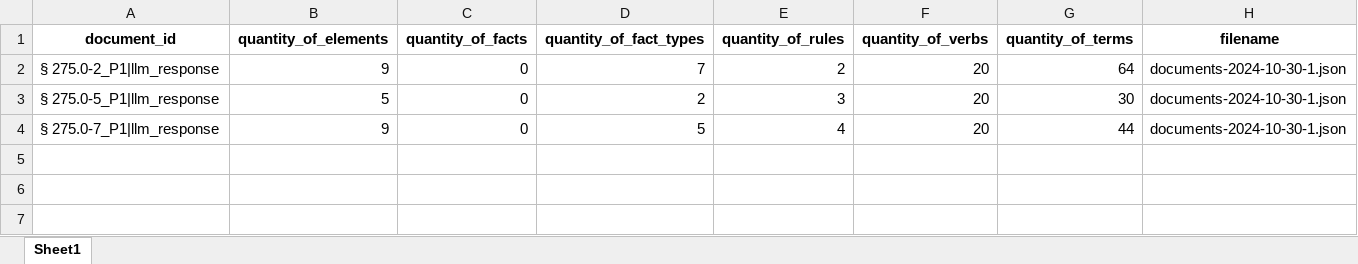
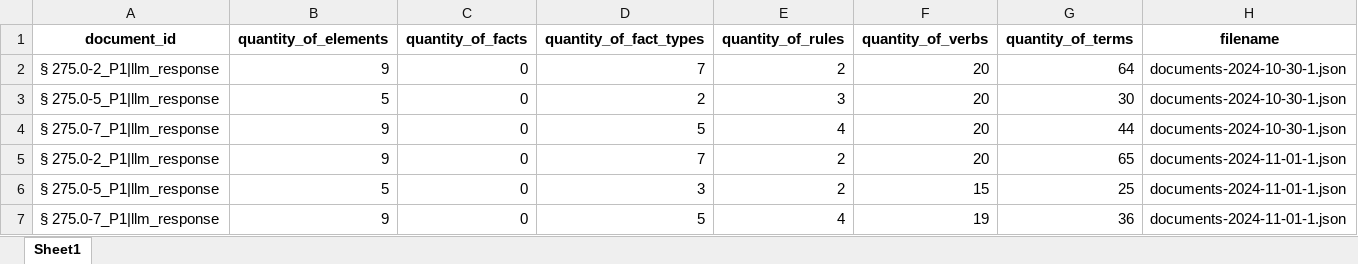
Before and after one commit to asantos2000/dissertacao-santos-anderson-2024, an Excel workbook: code/outputs/P1_summary_table.xlsx, sheet Sheet1, drawn as a sheet; values as stored, in another font and other column widths than the file's, no borders; the diff names each change by its address in the sheet, - before the commit and + after, or states it on an @@ line.

```diff
--- a/code/outputs/P1_summary_table.xlsx (sheet Sheet1)
+++ b/code/outputs/P1_summary_table.xlsx (sheet Sheet1)
+row 5: § 275.0-2_P1|llm_response | 9 | 0 | 7 | 2 | 20 | 65 | documents-2024-11-01-1.json
+row 6: § 275.0-5_P1|llm_response | 5 | 0 | 3 | 2 | 15 | 25 | documents-2024-11-01-1.json
+row 7: § 275.0-7_P1|llm_response | 9 | 0 | 5 | 4 | 19 | 36 | documents-2024-11-01-1.json
```
Also changed, not shown: code/outputs/P1_summary_true_table.xlsx, code/outputs/P2_summary_table.xlsx, 32 other files.
